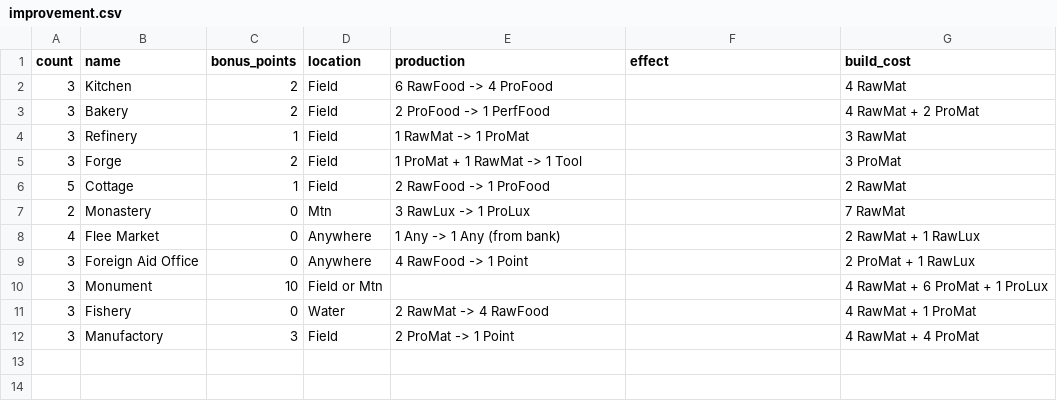
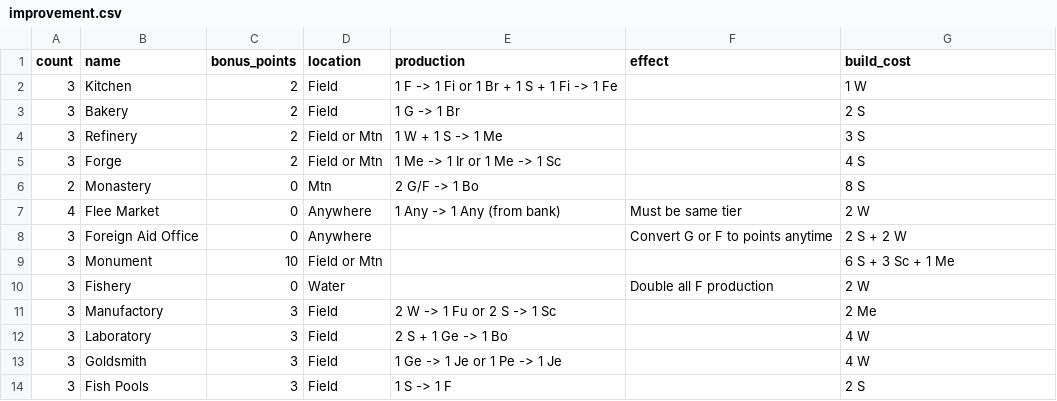
Before and after one commit to kovasap/market_trading_game, a CSV file: improvement.csv, drawn as a sheet; removed rows and columns are numbered as before the commit, all else as after; the diff names each change by its address in the sheet, - before the commit and + after, or states it on an @@ line.

```diff
--- a/improvement.csv
+++ b/improvement.csv
-E2 (production): 6 RawFood -> 4 ProFood
+E2 (production): 1 F -> 1 Fi or 1 Br + 1 S + 1 Fi -> 1 Fe
-G2 (build_cost): 4 RawMat
+G2 (build_cost): 1 W
-E3 (production): 2 ProFood -> 1 PerfFood
+E3 (production): 1 G -> 1 Br
-G3 (build_cost): 4 RawMat + 2 ProMat
+G3 (build_cost): 2 S
-C4 (bonus_points): 1
+C4 (bonus_points): 2
-D4:D5 (location): Field
+D4:D5 (location): Field or Mtn
-E4 (production): 1 RawMat -> 1 ProMat
+E4 (production): 1 W + 1 S -> 1 Me
-G4 (build_cost): 3 RawMat
+G4 (build_cost): 3 S
-E5 (production): 1 ProMat + 1 RawMat -> 1 Tool
+E5 (production): 1 Me -> 1 Ir or 1 Me -> 1 Sc
-G5 (build_cost): 3 ProMat
+G5 (build_cost): 4 S
-row 6: 5 | Cottage | 1 | Field | 2 RawFood -> 1 ProFood |  | 2 RawMat
-E6 (production): 3 RawLux -> 1 ProLux
+E6 (production): 2 G/F -> 1 Bo
-G6 (build_cost): 7 RawMat
+G6 (build_cost): 8 S
-F7 (effect): (empty)
+F7 (effect): Must be same tier
-G7 (build_cost): 2 RawMat + 1 RawLux
+G7 (build_cost): 2 W
-E8 (production): 4 RawFood -> 1 Point
+E8 (production): (empty)
-F8 (effect): (empty)
+F8 (effect): Convert G or F to points anytime
-G8 (build_cost): 2 ProMat + 1 RawLux
+G8 (build_cost): 2 S + 2 W
-G9 (build_cost): 4 RawMat + 6 ProMat + 1 ProLux
+G9 (build_cost): 6 S + 3 Sc + 1 Me
-E10 (production): 2 RawMat -> 4 RawFood
+E10 (production): (empty)
-F10 (effect): (empty)
+F10 (effect): Double all F production
-G10 (build_cost): 4 RawMat + 1 ProMat
+G10 (build_cost): 2 W
-E11 (production): 2 ProMat -> 1 Point
+E11 (production): 2 W -> 1 Fu or 2 S -> 1 Sc
-G11 (build_cost): 4 RawMat + 4 ProMat
+G11 (build_cost): 2 Me
+row 12: 3 | Laboratory | 3 | Field | 2 S + 1 Ge -> 1 Bo |  | 4 W
+row 13: 3 | Goldsmith | 3 | Field | 1 Ge -> 1 Je or 1 Pe -> 1 Je |  | 4 W
+row 14: 3 | Fish Pools | 3 | Field | 1 S -> 1 F |  | 2 S
```
Also changed, not shown: people.csv, project.csv, 2 other files.
